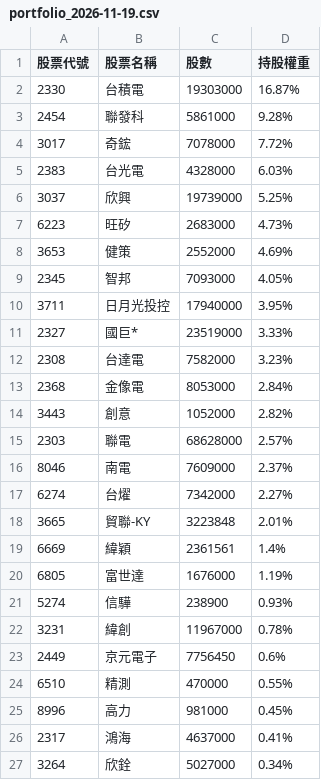
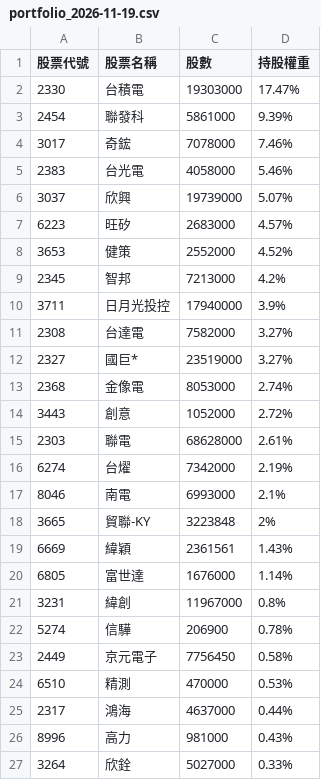
Before and after one commit to alstonchen14-maker/etf-report, a CSV file: history/portfolio_2026-11-19.csv, drawn as a sheet; only a part is shown; the diff covers the shown part only.

```diff
--- a/history/portfolio_2026-11-19.csv
+++ b/history/portfolio_2026-11-19.csv
@@ -1,27 +1,27 @@
 股票代號,股票名稱,股數,持股權重
-2330,台積電,19303000,16.87%
-2454,聯發科,5861000,9.28%
-3017,奇鋐,7078000,7.72%
-2383,台光電,4328000,6.03%
-3037,欣興,19739000,5.25%
-6223,旺矽,2683000,4.73%
-3653,健策,2552000,4.69%
-2345,智邦,7093000,4.05%
-3711,日月光投控,17940000,3.95%
-2327,國巨*,23519000,3.33%
-2308,台達電,7582000,3.23%
-2368,金像電,8053000,2.84%
-3443,創意,1052000,2.82%
-2303,聯電,68628000,2.57%
-8046,南電,7609000,2.37%
-6274,台燿,7342000,2.27%
-3665,貿聯-KY,3223848,2.01%
-6669,緯穎,2361561,1.4%
-6805,富世達,1676000,1.19%
-5274,信驊,238900,0.93%
-3231,緯創,11967000,0.78%
-2449,京元電子,7756450,0.6%
-6510,精測,470000,0.55%
-8996,高力,981000,0.45%
-2317,鴻海,4637000,0.41%
-3264,欣銓,5027000,0.34%
+2330,台積電,19303000,17.47%
+2454,聯發科,5861000,9.39%
+3017,奇鋐,7078000,7.46%
+2383,台光電,4058000,5.46%
+3037,欣興,19739000,5.07%
+6223,旺矽,2683000,4.57%
+3653,健策,2552000,4.52%
+2345,智邦,7213000,4.2%
+3711,日月光投控,17940000,3.9%
+2308,台達電,7582000,3.27%
+2327,國巨*,23519000,3.27%
+2368,金像電,8053000,2.74%
+3443,創意,1052000,2.72%
+2303,聯電,68628000,2.61%
+6274,台燿,7342000,2.19%
+8046,南電,6993000,2.1%
+3665,貿聯-KY,3223848,2%
+6669,緯穎,2361561,1.43%
+6805,富世達,1676000,1.14%
+3231,緯創,11967000,0.8%
+5274,信驊,206900,0.78%
+2449,京元電子,7756450,0.58%
+6510,精測,470000,0.53%
+2317,鴻海,4637000,0.44%
+8996,高力,981000,0.43%
+3264,欣銓,5027000,0.33%
```
Also changed, not shown: 3 edited cells elsewhere in this file, 2 other files.
